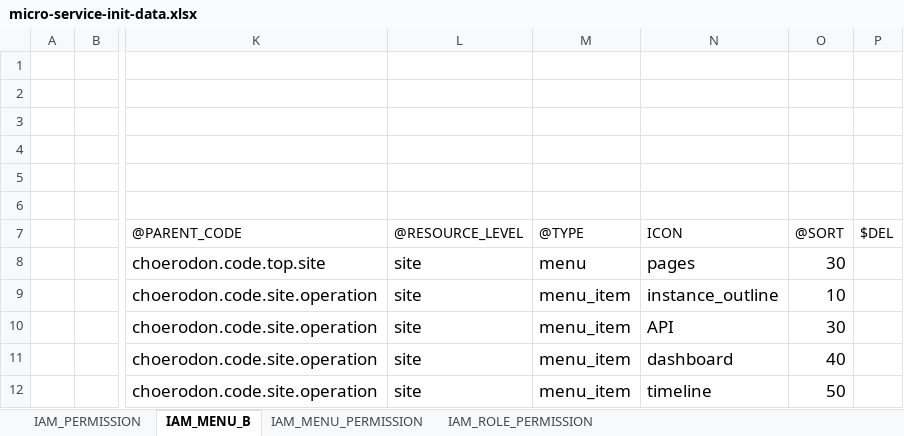
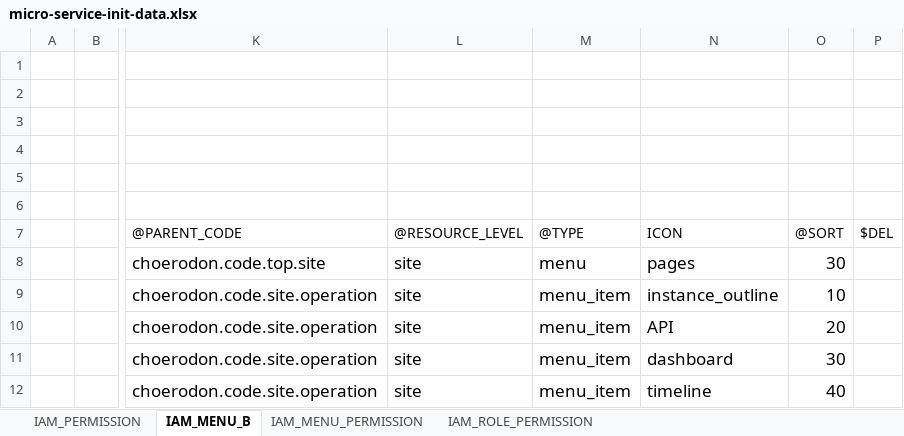
Before and after one commit to choerodon/manager-service, an Excel workbook: src/main/resources/script/meta/micro-service-init-data.xlsx, sheet IAM_MENU_B, drawn as a sheet; only a part is shown, gaps mark what is left out; values as stored, in another font and other column widths than the file's, no borders; the diff names each change by its address in the sheet, - before the commit and + after, or states it on an @@ line.

```diff
--- a/src/main/resources/script/meta/micro-service-init-data.xlsx (sheet IAM_MENU_B)
+++ b/src/main/resources/script/meta/micro-service-init-data.xlsx (sheet IAM_MENU_B)
-O10: 30
+O10: 20
-O11: 40
+O11: 30
-O12: 50
+O12: 40
```
Also changed, not shown: 4 other files.
